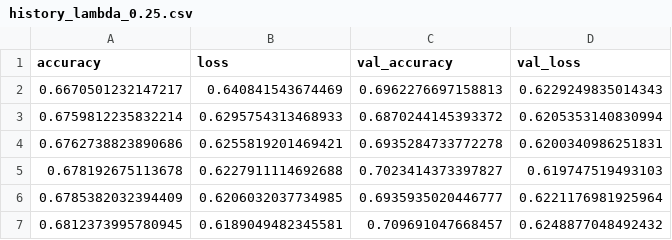
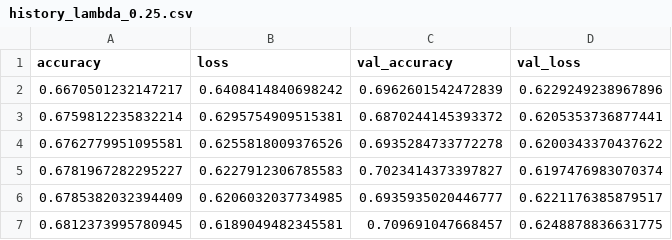
Before and after one commit to emszmtz/TallerB4-T1, a CSV file: outputs/keras_tuner/history_lambda_0.25.csv, drawn as a sheet.

```diff
--- a/outputs/keras_tuner/history_lambda_0.25.csv
+++ b/outputs/keras_tuner/history_lambda_0.25.csv
@@ -1,7 +1,7 @@
 accuracy,loss,val_accuracy,val_loss
-0.6670501232147217,0.640841543674469,0.6962276697158813,0.6229249835014343
-0.6759812235832214,0.6295754313468933,0.6870244145393372,0.6205353140830994
-0.6762738823890686,0.6255819201469421,0.6935284733772278,0.6200340986251831
-0.678192675113678,0.6227911114692688,0.7023414373397827,0.619747519493103
-0.6785382032394409,0.6206032037734985,0.6935935020446777,0.6221176981925964
-0.6812373995780945,0.6189049482345581,0.709691047668457,0.6248877048492432
+0.6670501232147217,0.6408414840698242,0.6962601542472839,0.6229249238967896
+0.6759812235832214,0.6295754909515381,0.6870244145393372,0.6205353736877441
+0.6762779951095581,0.6255818009376526,0.6935284733772278,0.6200343370437622
+0.6781967282295227,0.6227912306785583,0.7023414373397827,0.6197476983070374
+0.6785382032394409,0.6206032037734985,0.6935935020446777,0.6221176385879517
+0.6812373995780945,0.6189049482345581,0.709691047668457,0.6248878836631775
```
Also changed, not shown: outputs/keras_tuner/history_lambda_0.05.csv, outputs/keras_tuner/history_lambda_0.1.csv, 11 other files.
